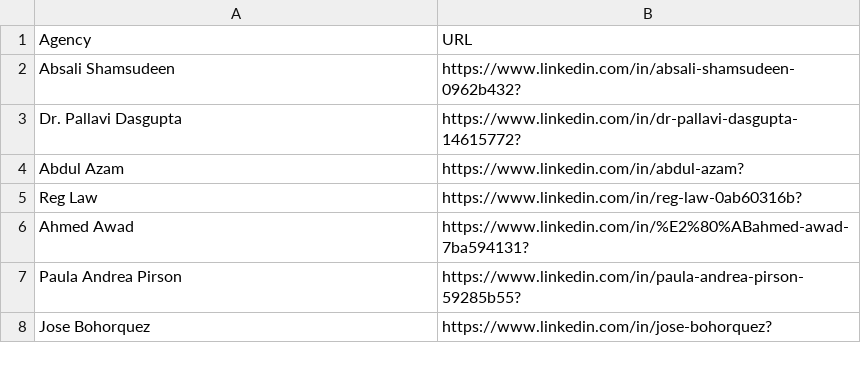
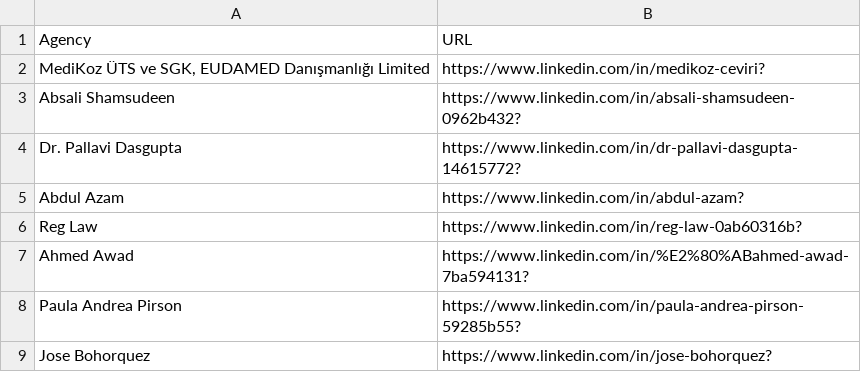
Before and after one commit to MartinCKing/Index-of-Indexes, a CSV file: Agencies.csv, drawn as a sheet; only a part is shown.

Commit message:
Update Agencies.csv

```diff
--- a/Agencies.csv
+++ b/Agencies.csv
@@ -1,2 +1,3 @@
 Agency,URL
+"MediKoz ÜTS ve SGK, EUDAMED Danışmanlığı Limited",https://www.linkedin.com/in/medikoz-ceviri?
 Absali Shamsudeen,https://www.linkedin.com/in/absali-shamsudeen-0962b432?
```
